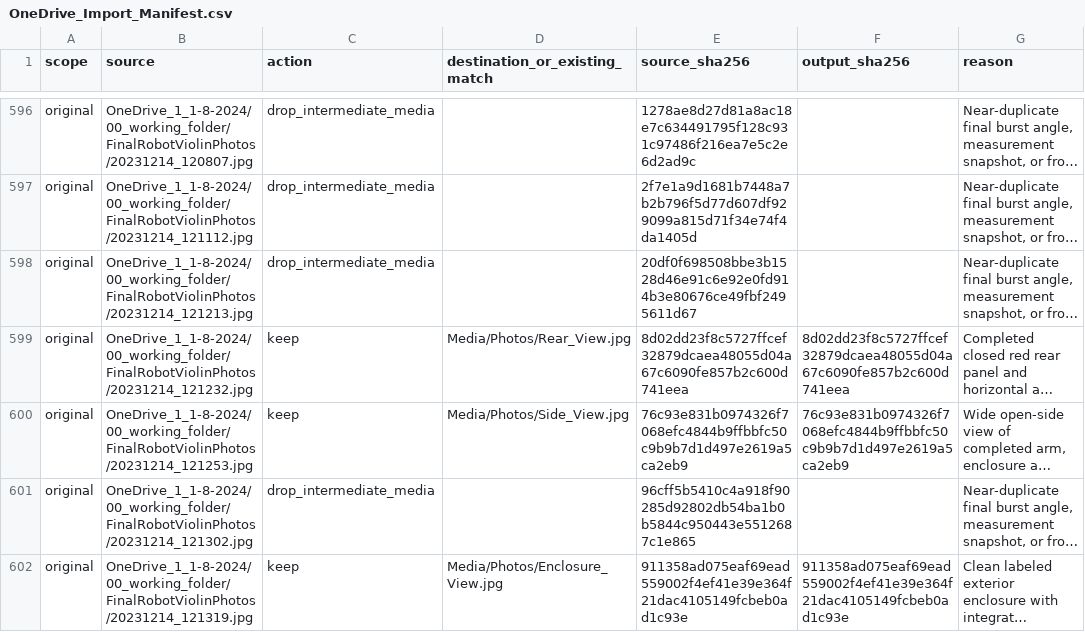
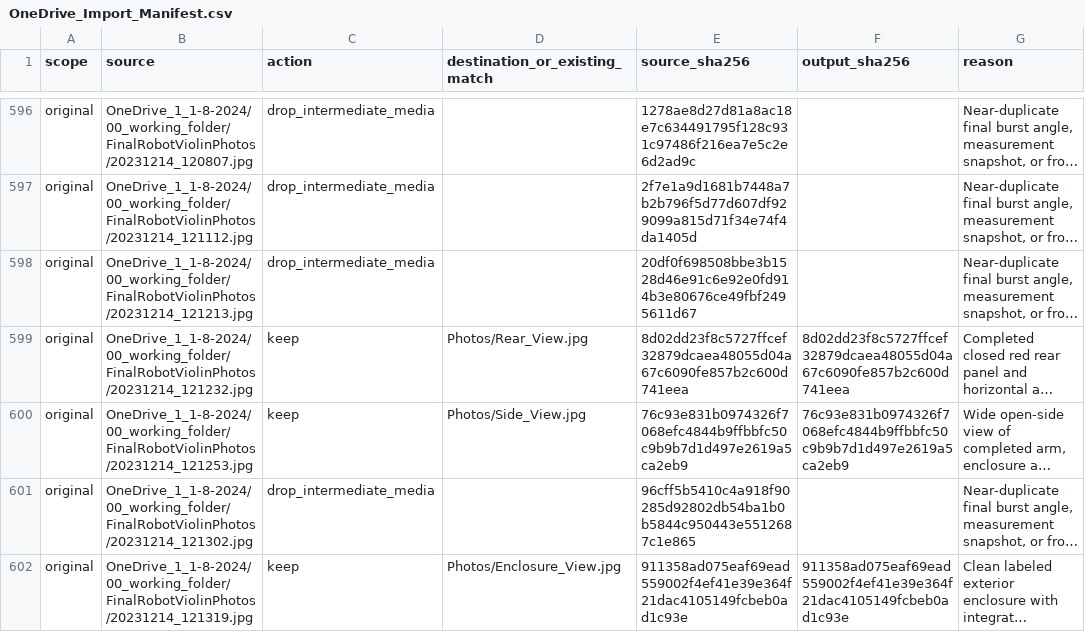
Before and after one commit to EonSJeon/Gatech-ECE3011, a CSV file: Documentation/OneDrive_Import_Manifest.csv, drawn as a sheet; only a part is shown, gaps mark what is left out; long unchanged cells end in …; the diff covers the shown part only; the diff names each change by its address in the sheet, - before the commit and + after, or states it on an @@ line.

Commit message:
chore: move project photos to the repository root
Move the six final-build photos from Media/Photos to Photos without changing
image contents. Update the OneDrive import manifest to reflect the new paths
and record removal of the local demonstration video in favor of YouTube.

Keep the existing README and unrelated .DS_Store changes untouched.

Validation: all six renamed photos are byte-identical to their previous
committed versions; the import manifest retains all 808 audit records.

```diff
--- a/Documentation/OneDrive_Import_Manifest.csv
+++ b/Documentation/OneDrive_Import_Manifest.csv
-D599 (destination_or_existing_match): Media/Photos/Rear_View.jpg
+D599 (destination_or_existing_match): Photos/Rear_View.jpg
-D600 (destination_or_existing_match): Media/Photos/Side_View.jpg
+D600 (destination_or_existing_match): Photos/Side_View.jpg
-D602 (destination_or_existing_match): Media/Photos/Enclosure_View.jpg
+D602 (destination_or_existing_match): Photos/Enclosure_View.jpg
```
Also changed, not shown: 7 edited cells elsewhere in this file, 6 other files.
